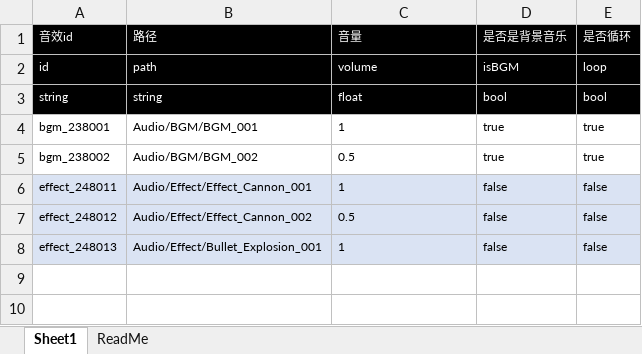
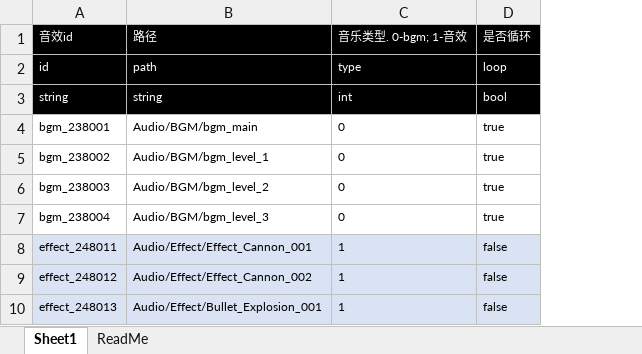
Before and after one commit to Coder8956/u-mini, an Excel workbook: GameConfig/gameAudio.xlsx, sheet Sheet1, drawn as a sheet; values as stored, in another font and other column widths than the file's, no borders; removed rows and columns are numbered as before the commit, all else as after; the diff names each change by its address in the sheet, - before the commit and + after, or states it on an @@ line.

```diff
--- a/GameConfig/gameAudio.xlsx (sheet Sheet1)
+++ b/GameConfig/gameAudio.xlsx (sheet Sheet1)
-column D, rows 1-8: 是否是背景音乐 | isBGM | bool | true | true | false | false | false
-C1: 音量
+C1: 音乐类型. 0-bgm; 1-音效
-C2: volume
+C2: type
-C3: float
+C3: int
-B4: Audio/BGM/BGM_001
+B4: Audio/BGM/bgm_main
-C4: 1
+C4: 0
-B5: Audio/BGM/BGM_002
+B5: Audio/BGM/bgm_level_1
-C5: 0.5
+C5: 0
+row 6: bgm_238003 | Audio/BGM/bgm_level_2 | 0 | true
+row 7: bgm_238004 | Audio/BGM/bgm_level_3 | 0 | true
-C9: 0.5
+C9: 1
```
Also changed, not shown: GameConfig/level.xlsx, 22 other files.
